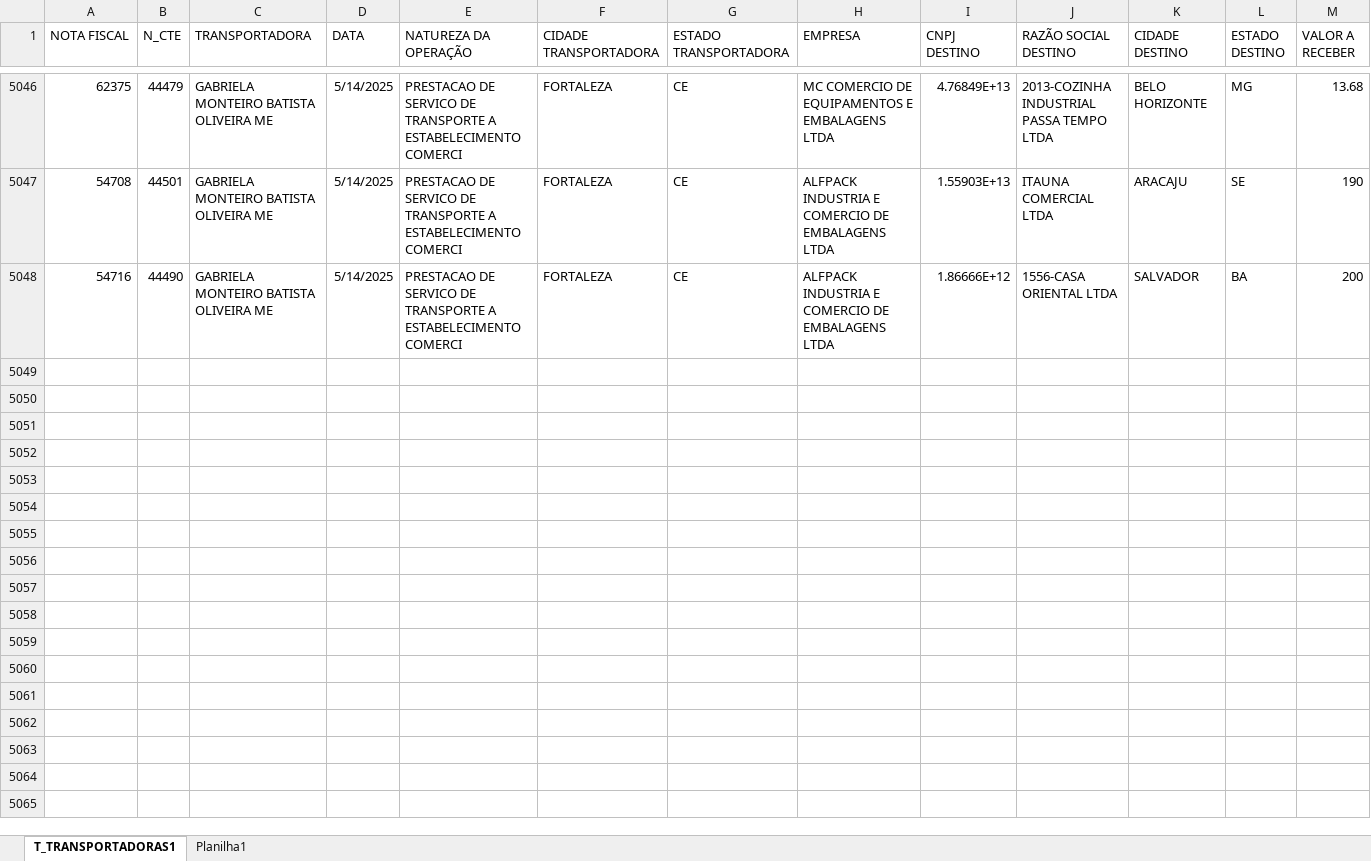
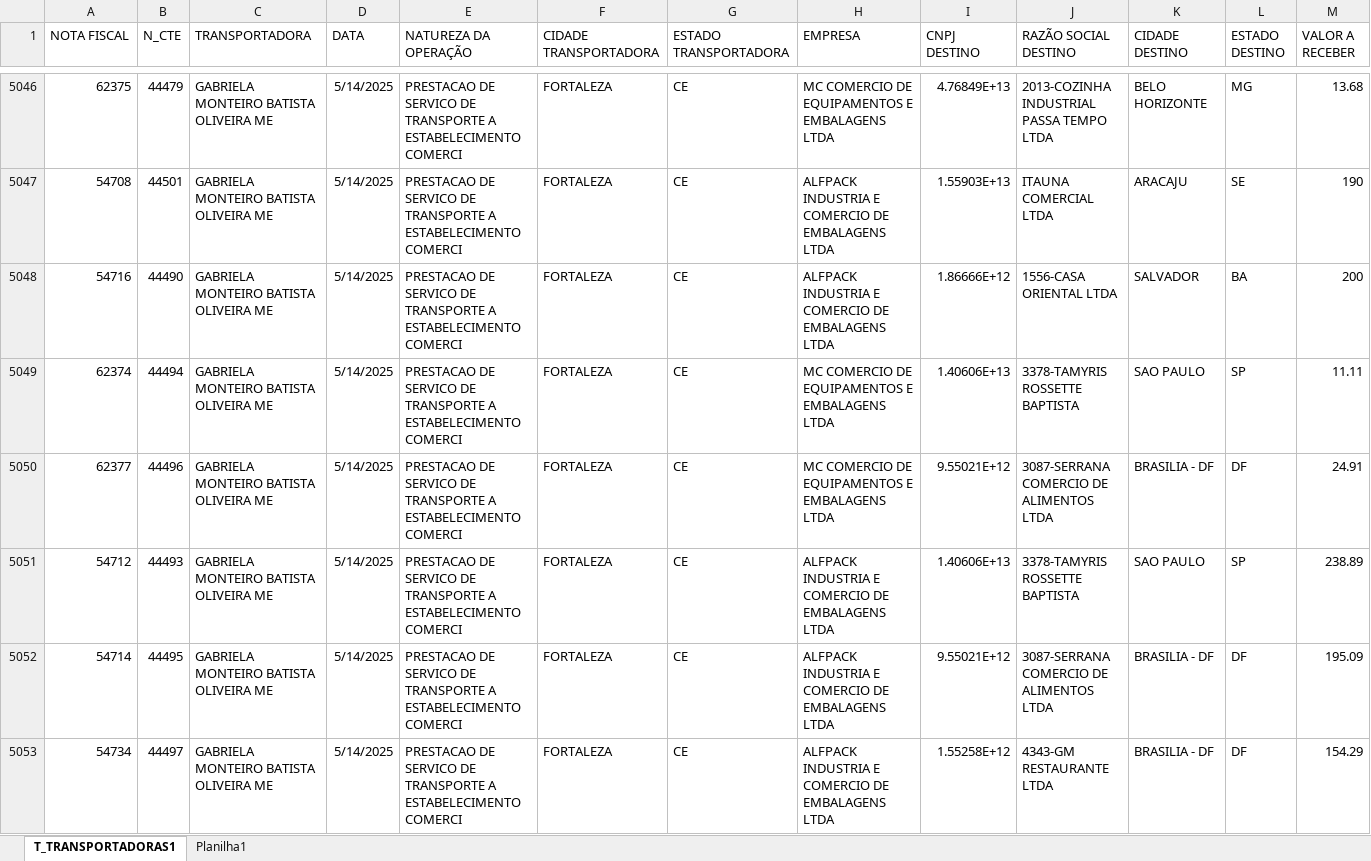
Before and after one commit to NilCordeiro/Deploy-Python, an Excel workbook: custo_frete.xlsx, sheet T_TRANSPORTADORAS1, drawn as a sheet; only a part is shown, gaps mark what is left out; values as stored, in another font and other column widths than the file's, no borders; table styles not drawn; rows hold the shown columns only; the diff covers the shown part only; the diff names each change by its address in the sheet, - before the commit and + after, or states it on an @@ line.

Commit message:
atualizando a base CTE

```diff
--- a/custo_frete.xlsx (sheet T_TRANSPORTADORAS1)
+++ b/custo_frete.xlsx (sheet T_TRANSPORTADORAS1)
+row 5049: 62374 | 44494 | GABRIELA MONTEIRO BATISTA OLIVEIRA ME | 5/14/2025 | PRESTACAO DE SERVICO DE TRANSPORTE A ESTABELECIMENTO COMERCI | FORTALEZA | CE | MC COMERCIO DE EQUIPAMENTOS E EMBALAGENS LTDA | 1.40606E+13 | 3378-TAMYRIS ROSSETTE BAPTISTA | SAO PAULO | SP | 11.11
+row 5050: 62377 | 44496 | GABRIELA MONTEIRO BATISTA OLIVEIRA ME | 5/14/2025 | PRESTACAO DE SERVICO DE TRANSPORTE A ESTABELECIMENTO COMERCI | FORTALEZA | CE | MC COMERCIO DE EQUIPAMENTOS E EMBALAGENS LTDA | 9.55021E+12 | 3087-SERRANA COMERCIO DE ALIMENTOS LTDA | BRASILIA - DF | DF | 24.91
+row 5051: 54712 | 44493 | GABRIELA MONTEIRO BATISTA OLIVEIRA ME | 5/14/2025 | PRESTACAO DE SERVICO DE TRANSPORTE A ESTABELECIMENTO COMERCI | FORTALEZA | CE | ALFPACK INDUSTRIA E COMERCIO DE EMBALAGENS LTDA | 1.40606E+13 | 3378-TAMYRIS ROSSETTE BAPTISTA | SAO PAULO | SP | 238.89
+row 5052: 54714 | 44495 | GABRIELA MONTEIRO BATISTA OLIVEIRA ME | 5/14/2025 | PRESTACAO DE SERVICO DE TRANSPORTE A ESTABELECIMENTO COMERCI | FORTALEZA | CE | ALFPACK INDUSTRIA E COMERCIO DE EMBALAGENS LTDA | 9.55021E+12 | 3087-SERRANA COMERCIO DE ALIMENTOS LTDA | BRASILIA - DF | DF | 195.09
+row 5053: 54734 | 44497 | GABRIELA MONTEIRO BATISTA OLIVEIRA ME | 5/14/2025 | PRESTACAO DE SERVICO DE TRANSPORTE A ESTABELECIMENTO COMERCI | FORTALEZA | CE | ALFPACK INDUSTRIA E COMERCIO DE EMBALAGENS LTDA | 1.55258E+12 | 4343-GM RESTAURANTE LTDA | BRASILIA - DF | DF | 154.29
```
Also changed, not shown: 14 added rows and 1 edited cell elsewhere in this sheet.
